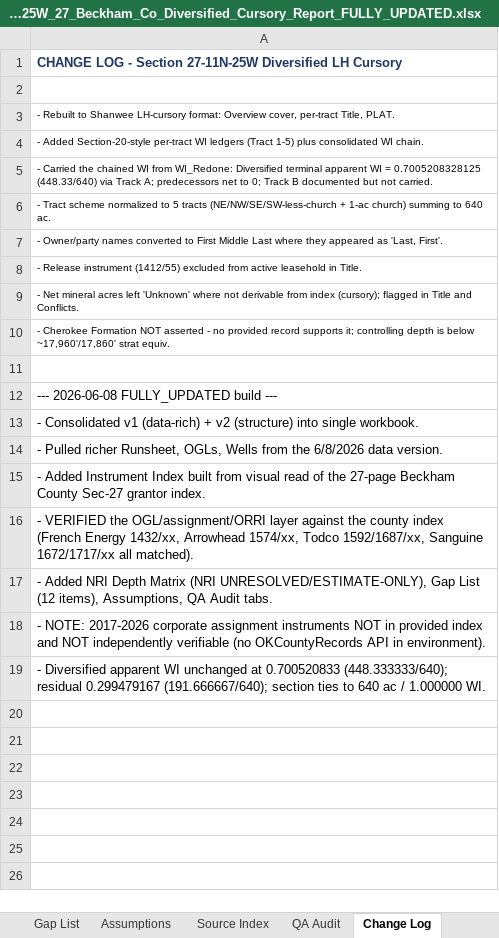
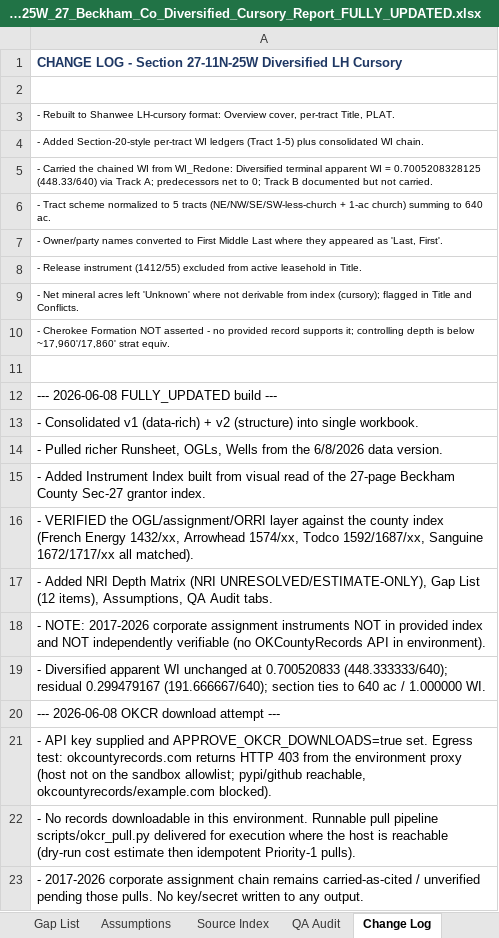
Before and after one commit to DataBossX/DataBoss, an Excel workbook: title_research/Section27_11N_25W/deliverables/11N_25W_27_Beckham_Co_Diversified_Cursory_Report_FULLY_UPDATED.xlsx, sheet Change Log, drawn as a sheet; values as stored, in another font and other column widths than the file's, no borders; the diff names each change by its address in the sheet, - before the commit and + after, or states it on an @@ line.

```diff
--- a/title_research/Section27_11N_25W/deliverables/11N_25W_27_Beckham_Co_Diversified_Cursory_Report_FULLY_UPDATED.xlsx (sheet Change Log)
+++ b/title_research/Section27_11N_25W/deliverables/11N_25W_27_Beckham_Co_Diversified_Cursory_Report_FULLY_UPDATED.xlsx (sheet Change Log)
+row 20: --- 2026-06-08 OKCR download attempt ---
+row 21: - API key supplied and APPROVE_OKCR_DOWNLOADS=true set. Egress test: okcountyrecords.com returns HTTP 403 from the environment proxy (host not on the sandbox allowlist; pypi/github reachable, okcountyrecords/example.com blocked).
+row 22: - No records downloadable in this environment. Runnable pull pipeline scripts/okcr_pull.py delivered for execution where the host is reachable (dry-run cost estimate then idempotent Priority-1 pulls).
+row 23: - 2017-2026 corporate assignment chain remains carried-as-cited / unverified pending those pulls. No key/secret written to any output.
```
Also changed, not shown: sheet QA Audit, 4 other files.
